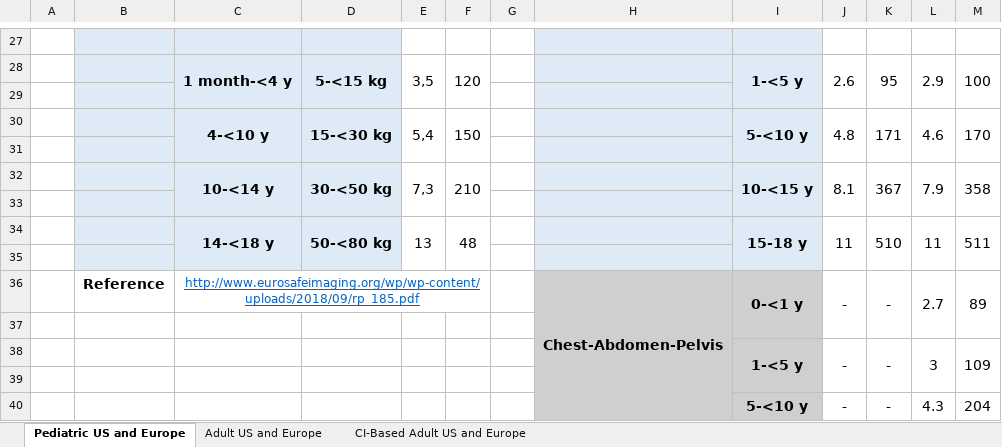
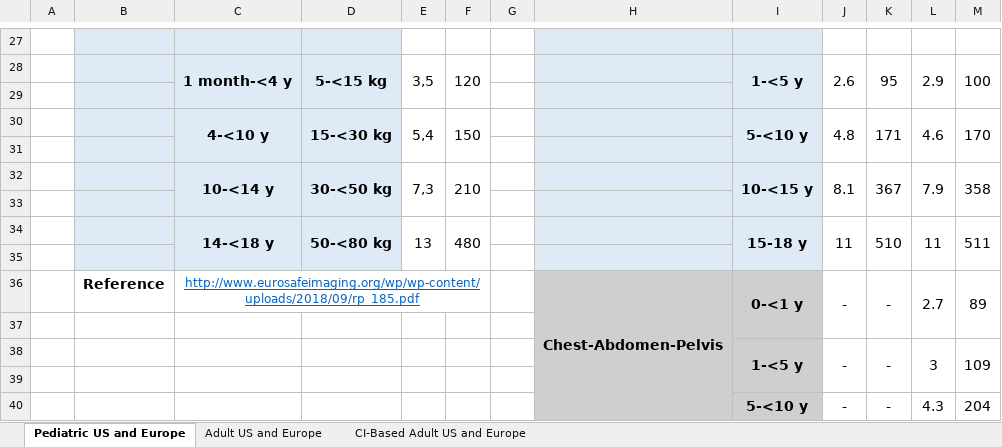
Before and after one commit to nathanwangai/drl_app, an Excel workbook: drl_references/raw/References.xlsx, sheet Pediatric US and Europe, drawn as a sheet; only a part is shown, gaps mark what is left out; values as stored, in another font and other column widths than the file's, no borders; the diff names each change by its address in the sheet, - before the commit and + after, or states it on an @@ line.

```diff
--- a/drl_references/raw/References.xlsx (sheet Pediatric US and Europe)
+++ b/drl_references/raw/References.xlsx (sheet Pediatric US and Europe)
-F34: 48
+F34: 480
```
Also changed, not shown: 3 other files.
